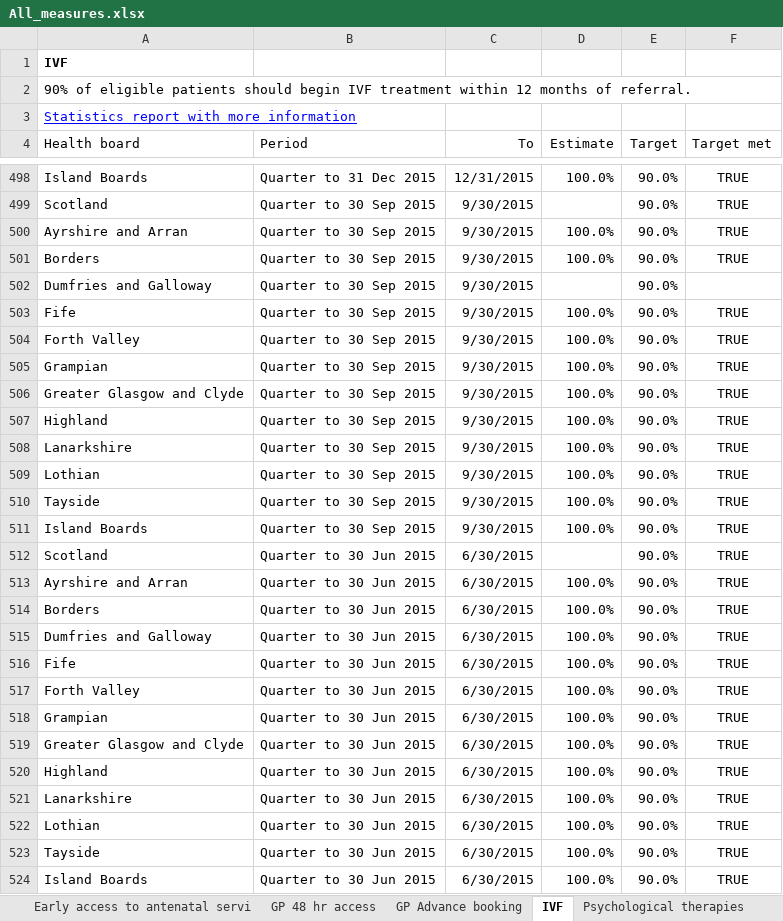
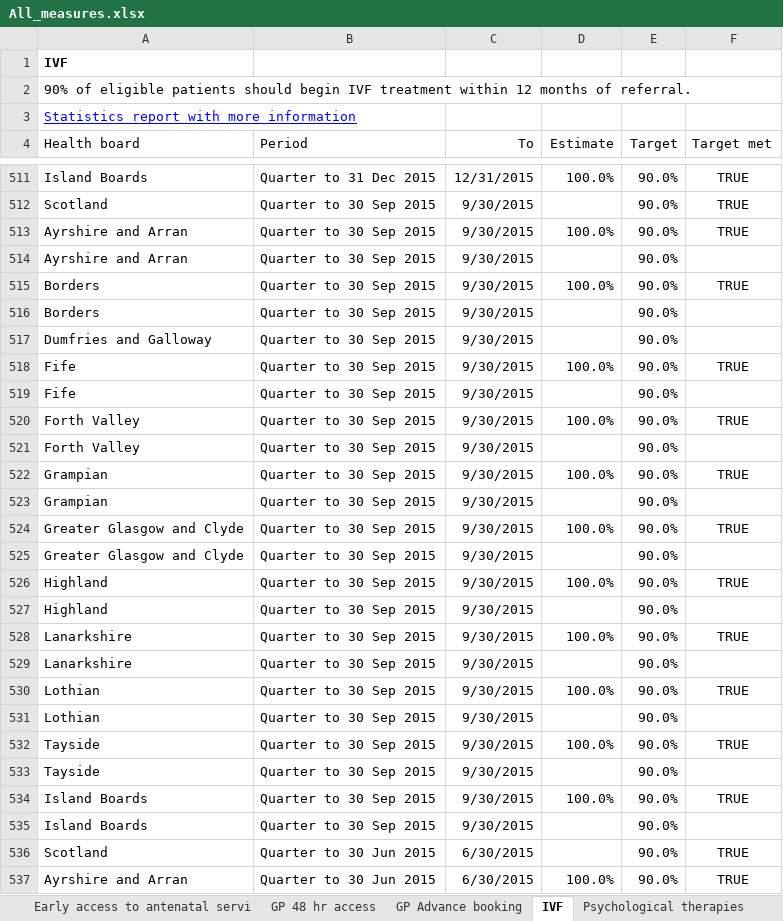
Before and after one commit to spicestats/health_performance, an Excel workbook: dashboard_output/All_measures.xlsx, sheet IVF, drawn as a sheet; only a part is shown, gaps mark what is left out; the shorter side is filled out with more unchanged rows; values as stored, in another font and other column widths than the file's, no borders; table styles not drawn; the diff covers the shown part only; the diff names each change by its address in the sheet, - before the commit and + after, or states it on an @@ line.

```diff
--- a/dashboard_output/All_measures.xlsx (sheet IVF)
+++ b/dashboard_output/All_measures.xlsx (sheet IVF)
+row 514: Ayrshire and Arran | Quarter to 30 Sep 2015 | 9/30/2015 |  | 90.0%
+row 516: Borders | Quarter to 30 Sep 2015 | 9/30/2015 |  | 90.0%
+row 519: Fife | Quarter to 30 Sep 2015 | 9/30/2015 |  | 90.0%
+row 521: Forth Valley | Quarter to 30 Sep 2015 | 9/30/2015 |  | 90.0%
+row 523: Grampian | Quarter to 30 Sep 2015 | 9/30/2015 |  | 90.0%
+row 525: Greater Glasgow and Clyde | Quarter to 30 Sep 2015 | 9/30/2015 |  | 90.0%
+row 527: Highland | Quarter to 30 Sep 2015 | 9/30/2015 |  | 90.0%
+row 529: Lanarkshire | Quarter to 30 Sep 2015 | 9/30/2015 |  | 90.0%
+row 531: Lothian | Quarter to 30 Sep 2015 | 9/30/2015 |  | 90.0%
+row 533: Tayside | Quarter to 30 Sep 2015 | 9/30/2015 |  | 90.0%
+row 535: Island Boards | Quarter to 30 Sep 2015 | 9/30/2015 |  | 90.0%
```
Also changed, not shown: 36 added rows elsewhere in this sheet, sheet Diagnostic waiting times, sheet 12 weeks first outpatient appoi, sheet Treatment time guarantee, dashboard_output/indicator_data.xlsx, 2 other files.
